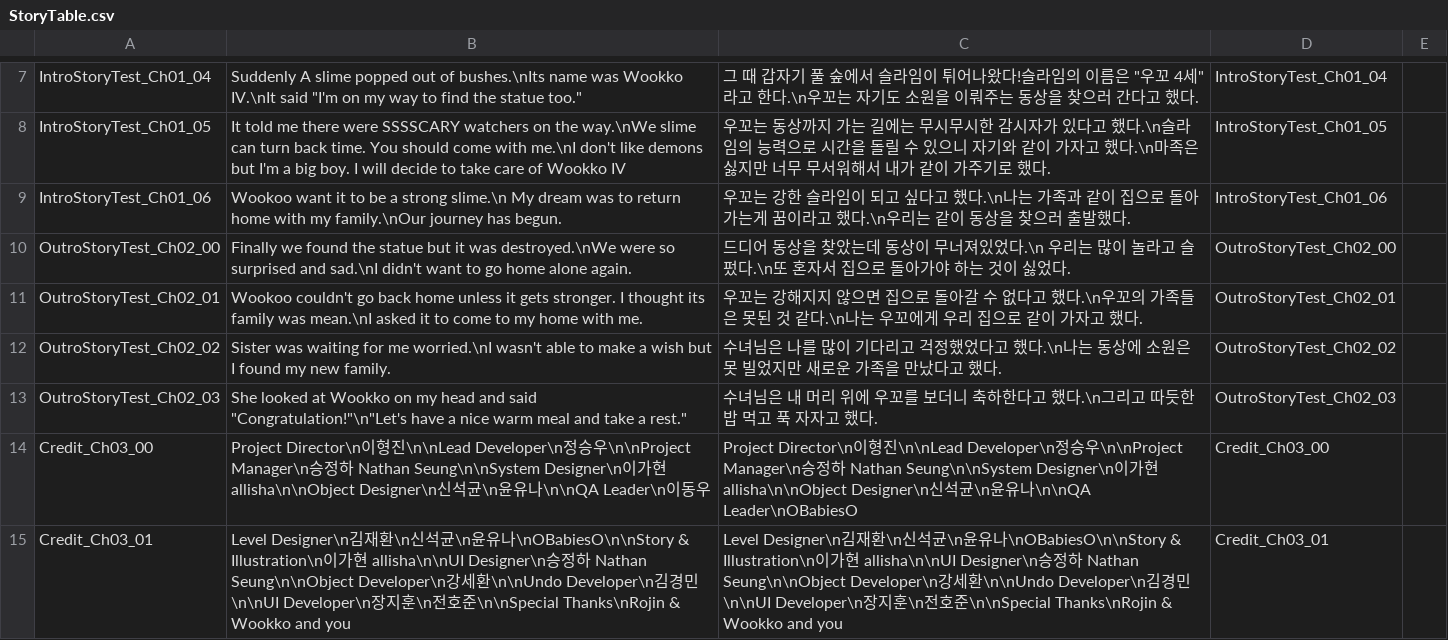
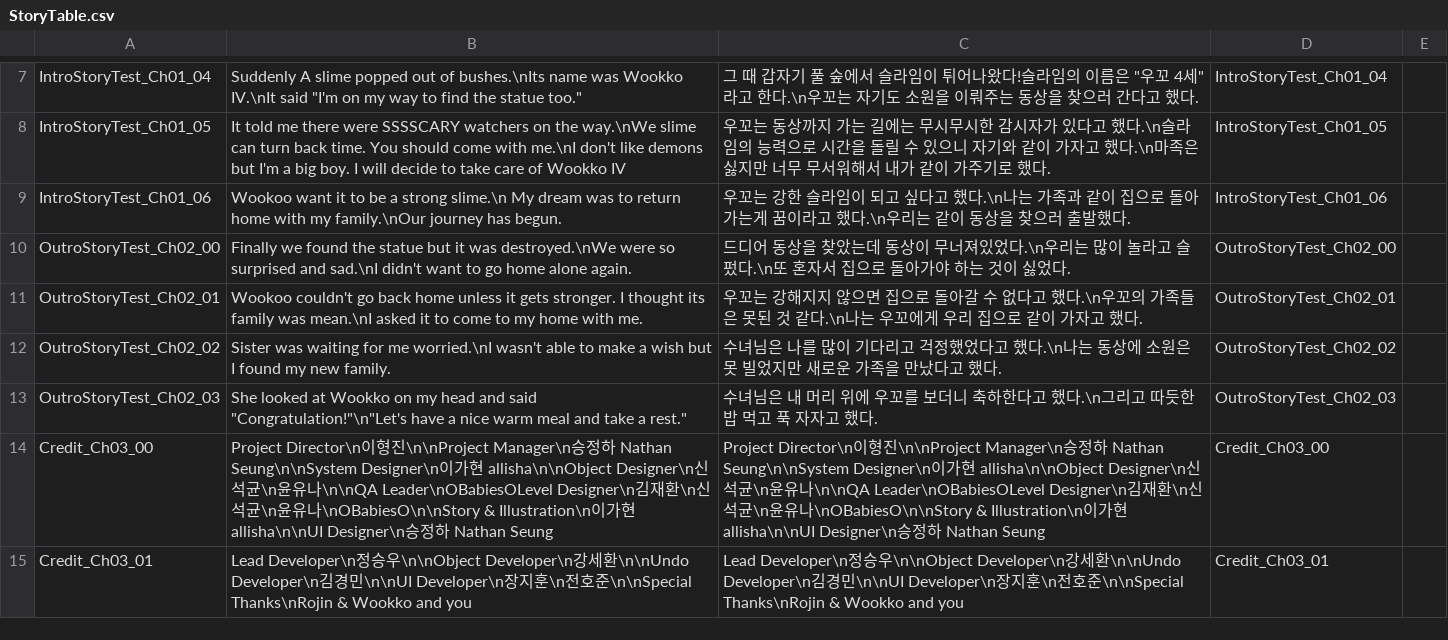
Before and after one commit to Kyungil-smart/08-firstcollabproject-byeover-prog, a CSV file: 9TeamHB/Assets/_Game/Resources/StoryTable.csv, drawn as a sheet; only a part is shown, gaps mark what is left out.

```diff
--- a/9TeamHB/Assets/_Game/Resources/StoryTable.csv
+++ b/9TeamHB/Assets/_Game/Resources/StoryTable.csv
@@ -9,3 +9,3 @@ IntroStoryTest_Ch01_05,It told me there were SSSSCARY watchers on the way.\nWe s
 IntroStoryTest_Ch01_06,Wookoo want it to be a strong slime.\n My dream was to return home with my family.\nOur journey has begun.,우꼬는 강한 슬라임이 되고 싶다고 했다.\n나는 가족과 같이 집으로 돌아가는게 꿈이라고 했다.\n우리는 같이 동상을 찾으러 출발했다.,IntroStoryTest_Ch01_06,
-OutroStoryTest_Ch02_00,Finally we found the statue but it was destroyed.\nWe were so surprised and sad.\nI didn't want to go home alone again.,드디어 동상을 찾았는데 동상이 무너져있었다.\n 우리는 많이 놀라고 슬펐다.\n또 혼자서 집으로 돌아가야 하는 것이 싫었다.,OutroStoryTest_Ch02_00,
+OutroStoryTest_Ch02_00,Finally we found the statue but it was destroyed.\nWe were so surprised and sad.\nI didn't want to go home alone again.,드디어 동상을 찾았는데 동상이 무너져있었다.\n우리는 많이 놀라고 슬펐다.\n또 혼자서 집으로 돌아가야 하는 것이 싫었다.,OutroStoryTest_Ch02_00,
 OutroStoryTest_Ch02_01,Wookoo couldn't go back home unless it gets stronger. I thought its family was mean.\nI asked it to come to my home with me.,우꼬는 강해지지 않으면 집으로 돌아갈 수 없다고 했다.\n우꼬의 가족들은 못된 것 같다.\n나는 우꼬에게 우리 집으로 같이 가자고 했다.,OutroStoryTest_Ch02_01,
@@ -13,3 +13,3 @@ OutroStoryTest_Ch02_02,Sister was waiting for me worried.\nI wasn't able to make
 OutroStoryTest_Ch02_03,"She looked at Wookko on my head and said ""Congratulation!""\n""Let's have a nice warm meal and take a rest.""",수녀님은 내 머리 위에 우꼬를 보더니 축하한다고 했다.\n그리고 따듯한 밥 먹고 푹 자자고 했다.,OutroStoryTest_Ch02_03,
-Credit_Ch03_00,Project Director\n이형진\n\nLead Developer\n정승우\n\nProject Manager\n승정하 Nathan Seung\n\nSystem Designer\n이가현 allisha\n\nObject Designer\n신석균\n윤유나\n\nQA Leader\n이동우,Project Director\n이형진\n\nLead Developer\n정승우\n\nProject Manager\n승정하 Nathan Seung\n\nSystem Designer\n이가현 allisha\n\nObject Designer\n신석균\n윤유나\n\nQA Leader\nOBabiesO,Credit_Ch03_00,
-Credit_Ch03_01,Level Designer\n김재환\n신석균\n윤유나\nOBabiesO\n\nStory & Illustration\n이가현 allisha\n\nUI Designer\n승정하 Nathan Seung\n\nObject Developer\n강세환\n\nUndo Developer\n김경민\n\nUI Developer\n장지훈\n전호준\n\nSpecial Thanks\nRojin & Wookko and you,Level Designer\n김재환\n신석균\n윤유나\nOBabiesO\n\nStory & Illustration\n이가현 allisha\n\nUI Designer\n승정하 Nathan Seung\n\nObject Developer\n강세환\n\nUndo Developer\n김경민\n\nUI Developer\n장지훈\n전호준\n\nSpecial Thanks\nRojin & Wookko and you,Credit_Ch03_01,
+Credit_Ch03_00,Project Director\n이형진\n\nProject Manager\n승정하 Nathan Seung\n\nSystem Designer\n이가현 allisha\n\nObject Designer\n신석균\n윤유나\n\nQA Leader\nOBabiesOLevel Designer\n김재환\n신석균\n윤유나\nOBabiesO\n\nStory & Illustration\n이가현 allisha\n\nUI Designer\n승정하 Nathan Seung,Project Director\n이형진\n\nProject Manager\n승정하 Nathan Seung\n\nSystem Designer\n이가현 allisha\n\nObject Designer\n신석균\n윤유나\n\nQA Leader\nOBabiesOLevel Designer\n김재환\n신석균\n윤유나\nOBabiesO\n\nStory & Illustration\n이가현 allisha\n\nUI Designer\n승정하 Nathan Seung,Credit_Ch03_00,
+Credit_Ch03_01,Lead Developer\n정승우\n\nObject Developer\n강세환\n\nUndo Developer\n김경민\n\nUI Developer\n장지훈\n전호준\n\nSpecial Thanks\nRojin & Wookko and you,Lead Developer\n정승우\n\nObject Developer\n강세환\n\nUndo Developer\n김경민\n\nUI Developer\n장지훈\n전호준\n\nSpecial Thanks\nRojin & Wookko and you,Credit_Ch03_01,
```
Also changed, not shown: 9 other files.
